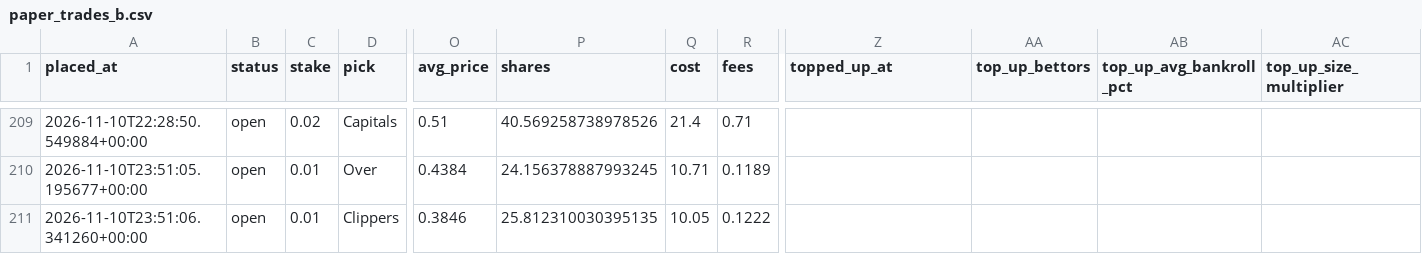
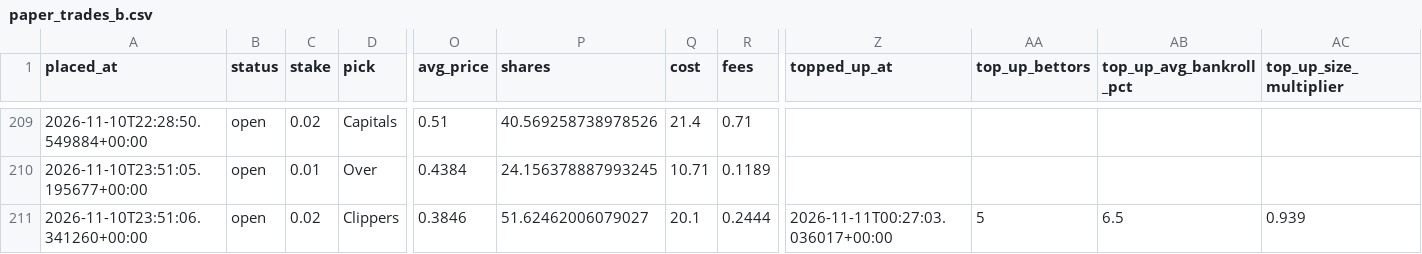
Before and after one commit to bhooder/Polymarket, a CSV file: paper_trades_b.csv, drawn as a sheet; only a part is shown, gaps mark what is left out; the diff names each change by its address in the sheet, - before the commit and + after, or states it on an @@ line.

```diff
--- a/paper_trades_b.csv
+++ b/paper_trades_b.csv
-C211 (stake): 0.01
+C211 (stake): 0.02
-P211 (shares): 25.812310030395135
+P211 (shares): 51.62462006079027
-Q211 (cost): 10.05
+Q211 (cost): 20.1
-R211 (fees): 0.1222
+R211 (fees): 0.2444
-Z211 (topped_up_at): (empty)
+Z211 (topped_up_at): 2026-11-11T00:27:03.036017+00:00
-AA211 (top_up_bettors): (empty)
+AA211 (top_up_bettors): 5
-AB211 (top_up_avg_bankroll_pct): (empty)
+AB211 (top_up_avg_bankroll_pct): 6.5
-AC211 (top_up_size_multiplier): (empty)
+AC211 (top_up_size_multiplier): 0.939
```
Also changed, not shown: 9 other files.
